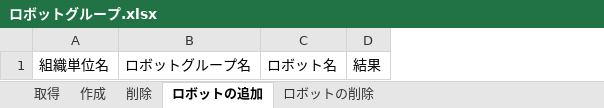
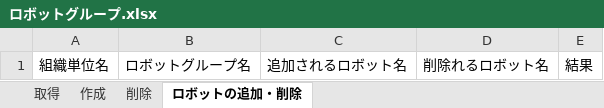
Before and after one commit to UiPath-Services/OrchestratorManager, an Excel workbook: Config/JA/ロボットグループ.xlsx, sheet ロボットの追加・削除, drawn as a sheet; values as stored, in another font and other column widths than the file's, no borders; table styles not drawn; removed rows and columns are numbered as before the commit, all else as after; the diff names each change by its address in the sheet, - before the commit and + after, or states it on an @@ line.

```diff
--- a/Config/JA/ロボットグループ.xlsx (sheet ロボットの追加・削除)
+++ b/Config/JA/ロボットグループ.xlsx (sheet ロボットの追加・削除)
-sheet tab: ロボットの追加
+sheet tab: ロボットの追加・削除
-sheet tab: ロボットの削除
-column C, row 1: ロボット名
+column C, row 1: 追加されるロボット名
+column D, row 1: 削除れるロボット名
```
Also changed, not shown: Config/Config.xlsx, Config/JA/アセット.xlsx, 8 other files.
